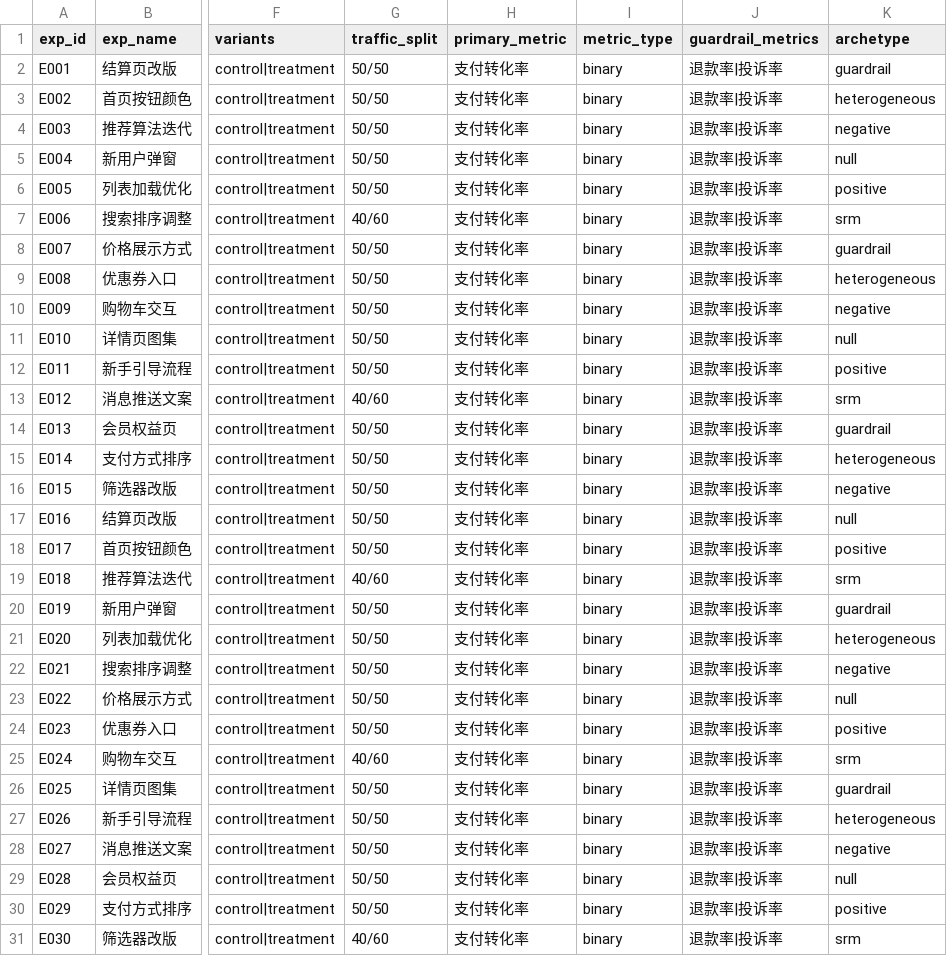
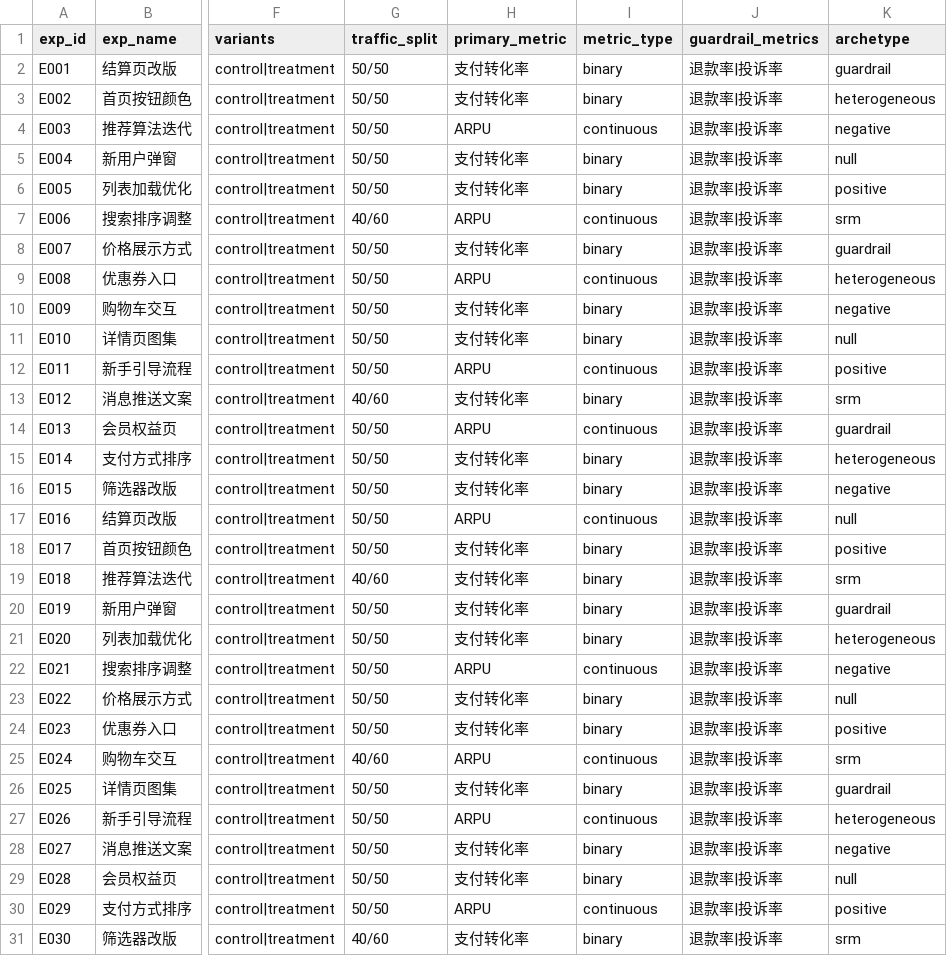
Before and after one commit to jian935/experiment-copilot, a CSV file: data/experiments.csv, drawn as a sheet; only a part is shown, gaps mark what is left out; the diff covers the shown part only; the diff names each change by its address in the sheet, - before the commit and + after, or states it on an @@ line.

Commit message:
M10-A3: 连续指标 ARPU（delta method + 因子分解）+ 修掉一个评测盲区
引擎
- stats: ratioTest（delta method + 格子级聚类方差 + Welch–Satterthwaite 自由度）、
  studentTInv（二分求解精确 t 分位：df=26 时 2.06 而非 1.96）、bayesNormal
- decide: Analysis.primary 统一成「两种口径都能装」的视图，成为 UI/Agent/导出卡/评测的唯一入口；
  metricType=continuous 但无 revenue 时退回率口径并给 metricFallback 文案；
  ARPU 因子分解 Δ = AOV·ΔCVR + CVR·ΔAOV + ΔCVR·ΔAOV（恒等式，单测到 1e-12）
- 护栏恒走率口径（ARPU 涨 + 退款率涨才是最该拦的组合）；单位跟着指标走（pp vs 元）
- forecast / Agent（第 12 个工具 metric_decompose）/ 导出卡 / 列表排序全部按口径分叉

数据
- DailyRow 加 revenue / preRevenue；Experiment.metricType；spec 记客单价模型参数
- 修掉 ARPU 实验分配的评测盲区：原先 i % 3 撞上 6 个一循环的实验类型，
  连续口径只落在 negative + srm 两类上（ARPU 永远没有正效应、永远不过护栏），
  改成按 6 个一块轮转，40 个 ARPU 实验覆盖全 6 类、其中 11 个有真实正效应；
  tests/simulate.test.ts 锁住「口径与实验类型正交」与「Σrevenue/Σexposures 手算一致」

实测（全部重测，旧数字作废）
- 决策准确率 93.3%（112/120）、null FPR 5.0%（2/40）、负向漏判 0%、正向 4.0%（1/25，E029）
- A/A 2000 次：总 6.35%；率口径 6.20%±1.49pp / 连续口径 6.50%±1.53pp
- CUPED 方差缩减中位 7.24%（率 7.00% / 连续 10.14%）；A/A i.i.d. 7.90% → 稳健 6.15%
- 关键发现：连续口径的稳健 SE 前后都是 6.10% —— delta method 本来就是聚类方差，
  那个开关只对率口径有意义，归因必须这么写
- 196 个单测 / 13 个文件；新增 scripts/smoke_ui.mjs（真浏览器逐屏抓白屏与 undefined）

文档
- README / EVAL / AUDIT / ROADMAP / UI / DATA-CHANGELOG / 作品集页 / 简历素材全部按新数字同步，
  历史数字标注「交付当时」，并写明 A3 改变随机流导致全部重测
- ablation 的口径陷阱度量修正：ARPU 现在算得出来（副指标），原判定恒为 0%；
  改为「说清主/副指标」也算过，两种模式回到 100%

```diff
--- a/data/experiments.csv
+++ b/data/experiments.csv
-H4 (primary_metric): 支付转化率
+H4 (primary_metric): ARPU
-I4 (metric_type): binary
+I4 (metric_type): continuous
-H7 (primary_metric): 支付转化率
+H7 (primary_metric): ARPU
-I7 (metric_type): binary
+I7 (metric_type): continuous
-H9 (primary_metric): 支付转化率
+H9 (primary_metric): ARPU
-I9 (metric_type): binary
+I9 (metric_type): continuous
-H12 (primary_metric): 支付转化率
+H12 (primary_metric): ARPU
-I12 (metric_type): binary
+I12 (metric_type): continuous
-H14 (primary_metric): 支付转化率
+H14 (primary_metric): ARPU
-I14 (metric_type): binary
+I14 (metric_type): continuous
-H17 (primary_metric): 支付转化率
+H17 (primary_metric): ARPU
-I17 (metric_type): binary
+I17 (metric_type): continuous
-H22 (primary_metric): 支付转化率
+H22 (primary_metric): ARPU
-I22 (metric_type): binary
+I22 (metric_type): continuous
-H25 (primary_metric): 支付转化率
+H25 (primary_metric): ARPU
-I25 (metric_type): binary
+I25 (metric_type): continuous
-H27 (primary_metric): 支付转化率
+H27 (primary_metric): ARPU
-I27 (metric_type): binary
+I27 (metric_type): continuous
-H30 (primary_metric): 支付转化率
+H30 (primary_metric): ARPU
-I30 (metric_type): binary
+I30 (metric_type): continuous
```
Also changed, not shown: 60 edited cells elsewhere in this file, 47 other files.
